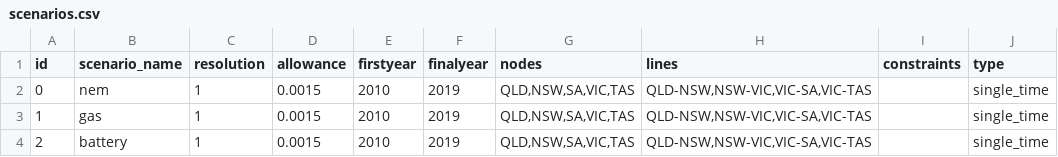
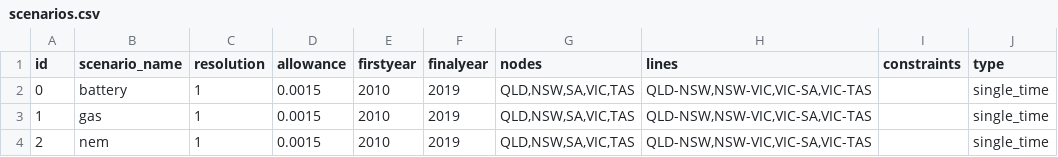
Before and after one commit to TimWeberRE100/FIRM_CE, a CSV file: firm_ce/config/scenarios.csv, drawn as a sheet.

```diff
--- a/firm_ce/config/scenarios.csv
+++ b/firm_ce/config/scenarios.csv
@@ -1,4 +1,4 @@
 id,scenario_name,resolution,allowance,firstyear,finalyear,nodes,lines,constraints,type
-0,nem,1,0.0015,2010,2019,"QLD,NSW,SA,VIC,TAS","QLD-NSW,NSW-VIC,VIC-SA,VIC-TAS",,single_time
+0,battery,1,0.0015,2010,2019,"QLD,NSW,SA,VIC,TAS","QLD-NSW,NSW-VIC,VIC-SA,VIC-TAS",,single_time
 1,gas,1,0.0015,2010,2019,"QLD,NSW,SA,VIC,TAS","QLD-NSW,NSW-VIC,VIC-SA,VIC-TAS",,single_time
-2,battery,1,0.0015,2010,2019,"QLD,NSW,SA,VIC,TAS","QLD-NSW,NSW-VIC,VIC-SA,VIC-TAS",,single_time
+2,nem,1,0.0015,2010,2019,"QLD,NSW,SA,VIC,TAS","QLD-NSW,NSW-VIC,VIC-SA,VIC-TAS",,single_time
```
Also changed, not shown: 5 other files.
